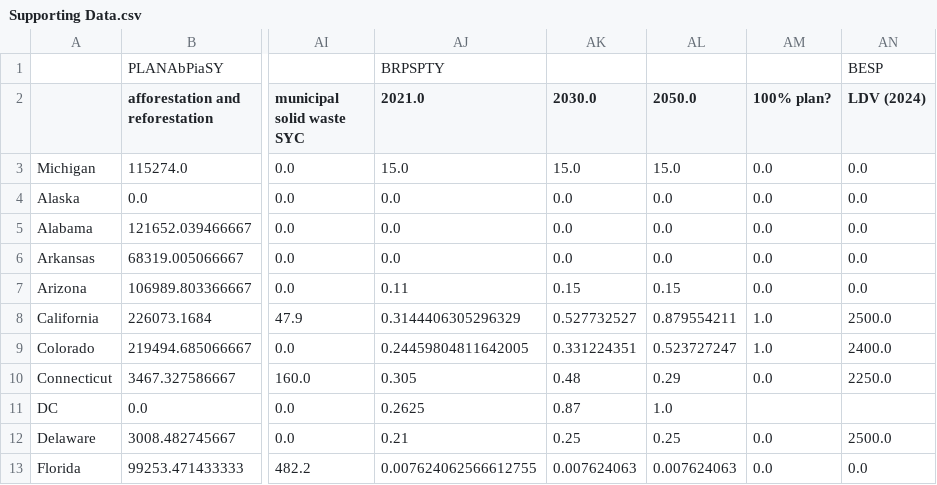
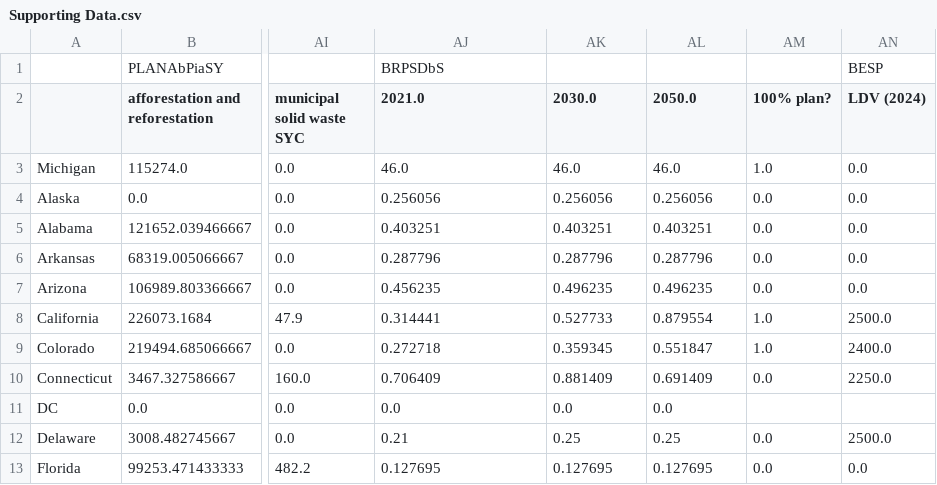
Before and after one commit to EnergyInnovation/eps-michigan, a CSV file: InputData/webappdata/Supporting Data.csv, drawn as a sheet; only a part is shown, gaps mark what is left out; the diff covers the shown part only; the diff names each change by its address in the sheet, - before the commit and + after, or states it on an @@ line.

```diff
--- a/InputData/webappdata/Supporting Data.csv
+++ b/InputData/webappdata/Supporting Data.csv
-AJ1 (2021.0): BRPSPTY
+AJ1 (2021.0): BRPSDbS
-AJ3 (2021.0): 15.0
+AJ3 (2021.0): 46.0
-AK3 (2030.0): 15.0
+AK3 (2030.0): 46.0
-AL3 (2050.0): 15.0
+AL3 (2050.0): 46.0
-AM3 (100% plan?): 0.0
+AM3 (100% plan?): 1.0
-AJ4 (2021.0): 0.0
+AJ4 (2021.0): 0.256056
-AK4 (2030.0): 0.0
+AK4 (2030.0): 0.256056
-AL4 (2050.0): 0.0
+AL4 (2050.0): 0.256056
-AJ5 (2021.0): 0.0
+AJ5 (2021.0): 0.403251
-AK5 (2030.0): 0.0
+AK5 (2030.0): 0.403251
-AL5 (2050.0): 0.0
+AL5 (2050.0): 0.403251
-AJ6 (2021.0): 0.0
+AJ6 (2021.0): 0.287796
-AK6 (2030.0): 0.0
+AK6 (2030.0): 0.287796
-AL6 (2050.0): 0.0
+AL6 (2050.0): 0.287796
-AJ7 (2021.0): 0.11
+AJ7 (2021.0): 0.456235
-AK7 (2030.0): 0.15
+AK7 (2030.0): 0.496235
-AL7 (2050.0): 0.15
+AL7 (2050.0): 0.496235
-AJ8 (2021.0): 0.3144406305296329
+AJ8 (2021.0): 0.314441
-AK8 (2030.0): 0.527732527
+AK8 (2030.0): 0.527733
-AL8 (2050.0): 0.879554211
+AL8 (2050.0): 0.879554
-AJ9 (2021.0): 0.24459804811642005
+AJ9 (2021.0): 0.272718
-AK9 (2030.0): 0.331224351
+AK9 (2030.0): 0.359345
-AL9 (2050.0): 0.523727247
+AL9 (2050.0): 0.551847
-AJ10 (2021.0): 0.305
+AJ10 (2021.0): 0.706409
-AK10 (2030.0): 0.48
+AK10 (2030.0): 0.881409
-AL10 (2050.0): 0.29
+AL10 (2050.0): 0.691409
-AJ11 (2021.0): 0.2625
+AJ11 (2021.0): 0.0
-AK11 (2030.0): 0.87
+AK11 (2030.0): 0.0
-AL11 (2050.0): 1.0
+AL11 (2050.0): 0.0
-AJ13 (2021.0): 0.007624062566612755
+AJ13 (2021.0): 0.127695
-AK13 (2030.0): 0.007624063
+AK13 (2030.0): 0.127695
-AL13 (2050.0): 0.007624063
+AL13 (2050.0): 0.127695
```
Also changed, not shown: 136 edited cells elsewhere in this file, InputData/indst/BIFUbC/BIFUbC-LPG-propane-or-butane.csv, InputData/indst/BIFUbC/BIFUbC-petroleum-diesel.csv, 5 other files.
